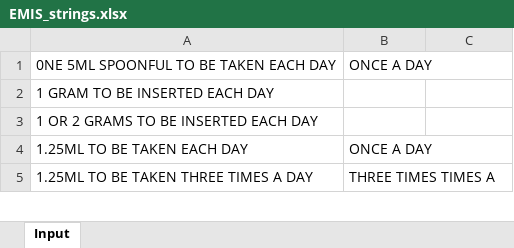
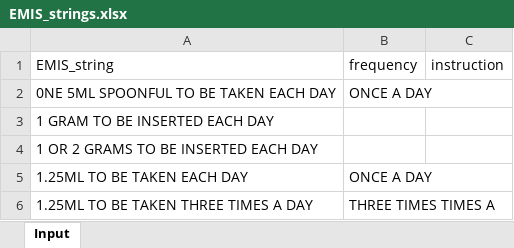
Before and after one commit to ewandavis/FHIR_SampleDoses, an Excel workbook: EMIS_strings.xlsx, sheet Input, drawn as a sheet; only a part is shown; values as stored, in another font and other column widths than the file's, no borders; the diff names each change by its address in the sheet, - before the commit and + after, or states it on an @@ line.

Commit message:
Added colums to EMIS_strings.xlsx

```diff
--- a/EMIS_strings.xlsx (sheet Input)
+++ b/EMIS_strings.xlsx (sheet Input)
+row 1: EMIS_string | frequency | instruction
```
